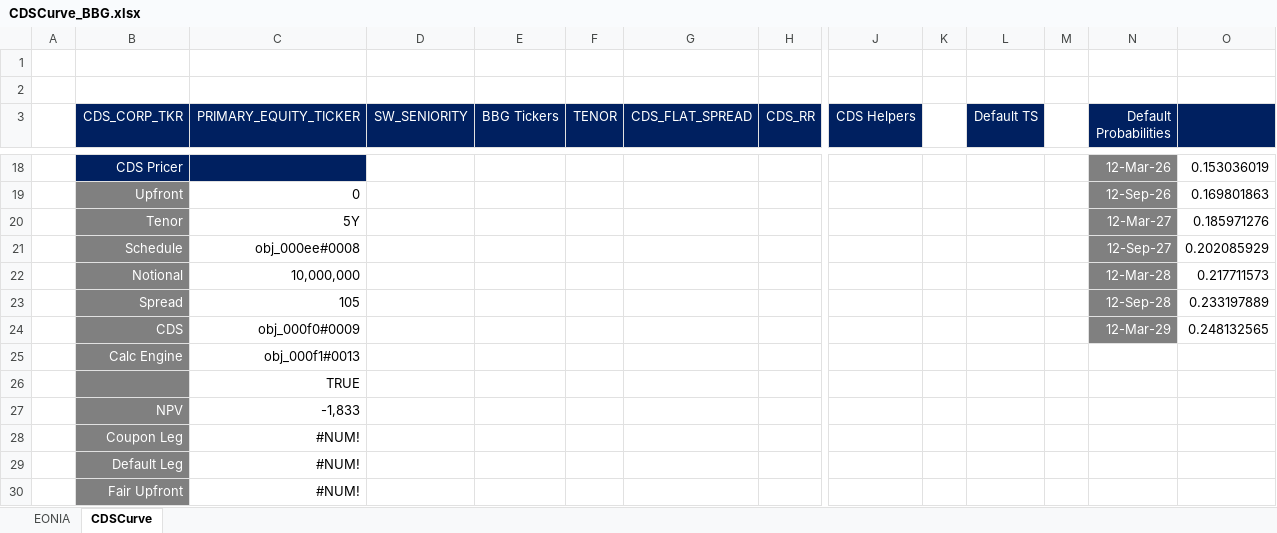
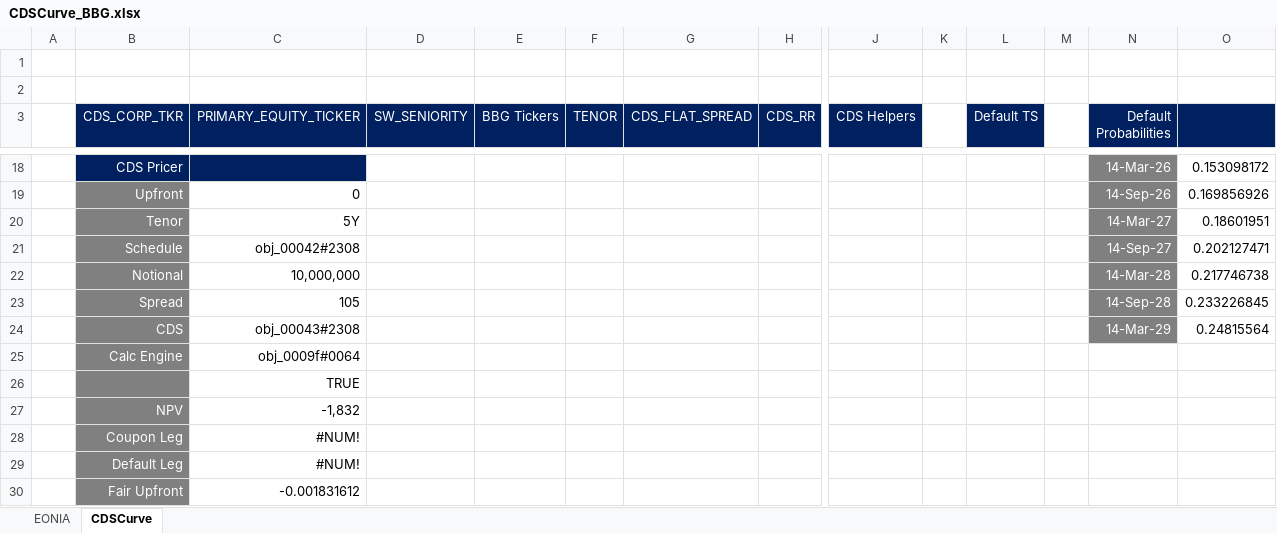
Before and after one commit to dpsugasa/highyieldbond, an Excel workbook: XL_pricer/CDSCurve/CDSCurve_BBG.xlsx, sheet CDSCurve, drawn as a sheet; only a part is shown, gaps mark what is left out; values as stored, in another font and other column widths than the file's, no borders; removed rows and columns are numbered as before the commit, all else as after; rows hold the shown columns only; the diff covers the shown part only; the diff names each change by its address in the sheet, - before the commit and + after, or states it on an @@ line.

```diff
--- a/XL_pricer/CDSCurve/CDSCurve_BBG.xlsx (sheet CDSCurve)
+++ b/XL_pricer/CDSCurve/CDSCurve_BBG.xlsx (sheet CDSCurve)
-N18 (Default Probabilities): 12-Mar-26
+N18 (Default Probabilities): 14-Mar-26
-O18: 0.153036019
+O18: 0.153098172
-N19 (Default Probabilities): 12-Sep-26
+N19 (Default Probabilities): 14-Sep-26
-O19: 0.169801863
+O19: 0.169856926
-N20 (Default Probabilities): 12-Mar-27
+N20 (Default Probabilities): 14-Mar-27
-O20: 0.185971276
+O20: 0.18601951
-row 21:  | Schedule | obj_000ee#0008 |  |  |  |  |  |  |  |  |  | 12-Sep-27 | 0.202085929
+row 21:  | Schedule | obj_00042#2308 |  |  |  |  |  |  |  |  |  | 14-Sep-27 | 0.202127471
-N22 (Default Probabilities): 12-Mar-28
+N22 (Default Probabilities): 14-Mar-28
-O22: 0.217711573
+O22: 0.217746738
-N23 (Default Probabilities): 12-Sep-28
+N23 (Default Probabilities): 14-Sep-28
-O23: 0.233197889
+O23: 0.233226845
-row 24:  | CDS | obj_000f0#0009 |  |  |  |  |  |  |  |  |  | 12-Mar-29 | 0.248132565
+row 24:  | CDS | obj_00043#2308 |  |  |  |  |  |  |  |  |  | 14-Mar-29 | 0.24815564
-C25 (PRIMARY_EQUITY_TICKER): obj_000f1#0013
+C25 (PRIMARY_EQUITY_TICKER): obj_0009f#0064
-C27 (PRIMARY_EQUITY_TICKER): -1,833
+C27 (PRIMARY_EQUITY_TICKER): -1,832
-C30 (PRIMARY_EQUITY_TICKER): #NUM!
+C30 (PRIMARY_EQUITY_TICKER): -0.001831612
```
Also changed, not shown: 6 added rows, 6 removed rows and 24 edited cells elsewhere in this sheet, sheet EONIA, XL_pricer/CDSCurve/CDSCurve_noBBG.xlsx, 2 other files.
